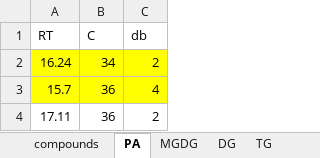
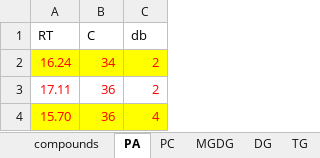
Before and after one commit to mar-garcia/lipidomics_tool, an Excel workbook: compounds.xlsx, sheet PA, drawn as a sheet; values as stored, in another font and other column widths than the file's, no borders; charts and pictures not drawn; removed rows and columns are numbered as before the commit, all else as after; the diff names each change by its address in the sheet, - before the commit and + after, or states it on an @@ line.

```diff
--- a/compounds.xlsx (sheet PA)
+++ b/compounds.xlsx (sheet PA)
+sheet tab: PC
-A2:C2 text colour: black
+A2:C2 text colour: #FF0000
-row 3: 15.7 | 36 | 4
-A3:C3 text colour: black
+A3:C3 text colour: #FF0000
+row 4: 15.70 | 36 | 4
```
Also changed, not shown: sheet compounds, sheet TG, sheet DG, sheet MGDG, formulas that keep their value, charts or pictures.
